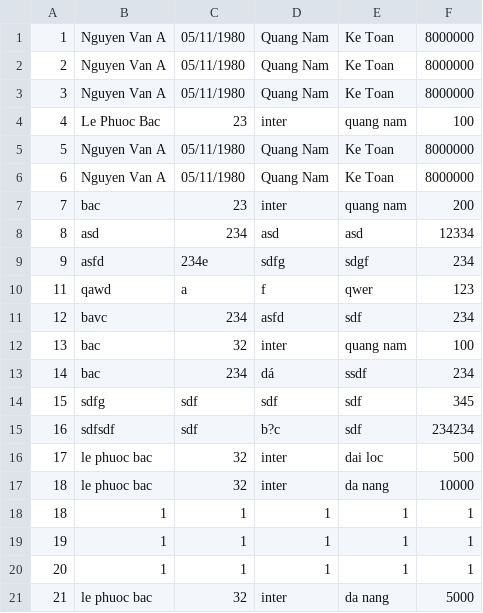
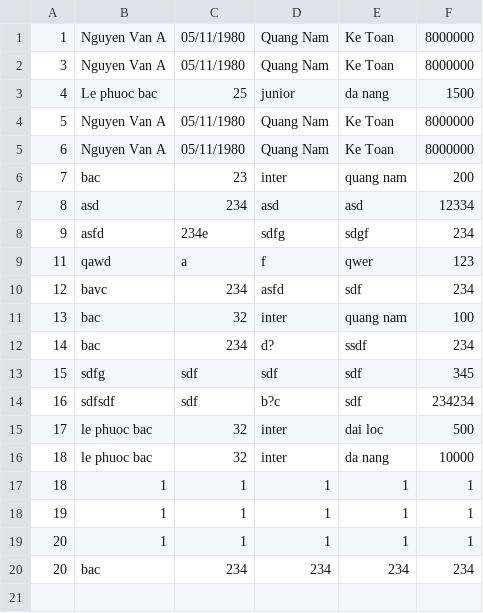
Before and after one commit to bacday32/management, a CSV file: InforEmployee.csv, drawn as a sheet.

```diff
--- a/InforEmployee.csv
+++ b/InforEmployee.csv
@@ -1,5 +1,4 @@
 1,Nguyen Van A,05/11/1980,Quang Nam,Ke Toan,8000000
-2,Nguyen Van A,05/11/1980,Quang Nam,Ke Toan,8000000
 3,Nguyen Van A,05/11/1980,Quang Nam,Ke Toan,8000000
-4,Le Phuoc Bac,23,inter,quang nam,100
+4,Le phuoc bac,25,junior,da nang,1500
 5,Nguyen Van A,05/11/1980,Quang Nam,Ke Toan,8000000
@@ -12,3 +11,3 @@
 13,bac,32,inter,quang nam,100
-14,bac,234,dá,ssdf,234
+14,bac,234,d?,ssdf,234
 15,sdfg,sdf,sdf,sdf,345
@@ -20,2 +19,2 @@
 20,1,1,1,1,1
-21,le phuoc bac,32,inter,da nang,5000
+20,bac,234,234,234,234
```
Also changed, not shown: 6 other files.
